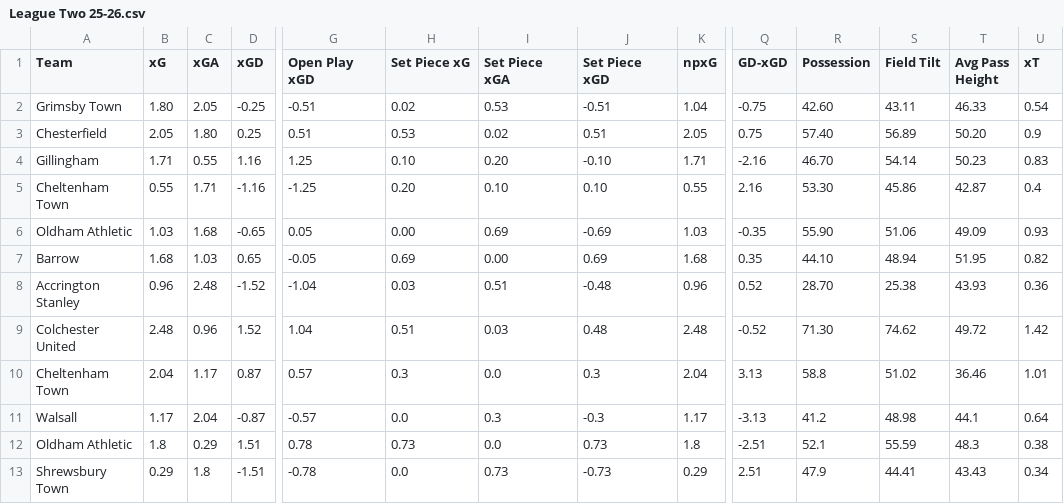
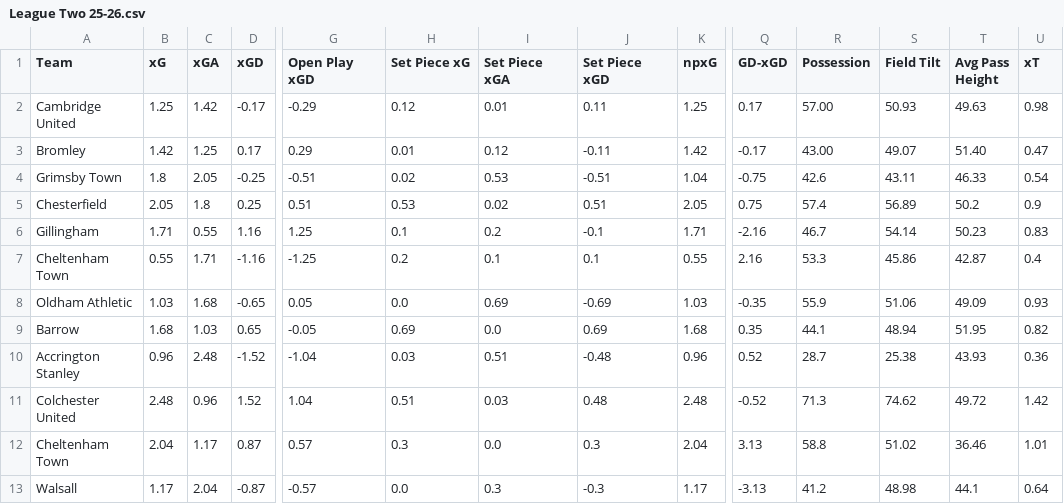
Before and after one commit to Nkkoukos/Post_Match_App, a CSV file: Stat_Files/League Two 25-26.csv, drawn as a sheet; only a part is shown, gaps mark what is left out; the shorter side is filled out with more unchanged rows; addresses are those after the commit; rows hold the shown columns only; the diff names each change by its address in the sheet, - before the commit and + after, or states it on an @@ line.

```diff
--- a/Stat_Files/League Two 25-26.csv
+++ b/Stat_Files/League Two 25-26.csv
+row 2: Cambridge United | 1.25 | 1.42 | -0.17 | -0.29 | 0.12 | 0.01 | 0.11 | 1.25 | 0.17 | 57.00 | 50.93 | 49.63 | 0.98
+row 3: Bromley | 1.42 | 1.25 | 0.17 | 0.29 | 0.01 | 0.12 | -0.11 | 1.42 | -0.17 | 43.00 | 49.07 | 51.40 | 0.47
-B4 (xG): 1.80
+B4 (xG): 1.8
-R4 (Possession): 42.60
+R4 (Possession): 42.6
-C5 (xGA): 1.80
+C5 (xGA): 1.8
-R5 (Possession): 57.40
+R5 (Possession): 57.4
-T5 (Avg Pass Height): 50.20
+T5 (Avg Pass Height): 50.2
-H6 (Set Piece xG): 0.10
+H6 (Set Piece xG): 0.1
-I6 (Set Piece xGA): 0.20
+I6 (Set Piece xGA): 0.2
-J6 (Set Piece xGD): -0.10
+J6 (Set Piece xGD): -0.1
-R6 (Possession): 46.70
+R6 (Possession): 46.7
-H7 (Set Piece xG): 0.20
+H7 (Set Piece xG): 0.2
-I7 (Set Piece xGA): 0.10
+I7 (Set Piece xGA): 0.1
-J7 (Set Piece xGD): 0.10
+J7 (Set Piece xGD): 0.1
-R7 (Possession): 53.30
+R7 (Possession): 53.3
-H8 (Set Piece xG): 0.00
+H8 (Set Piece xG): 0.0
-R8 (Possession): 55.90
+R8 (Possession): 55.9
-I9 (Set Piece xGA): 0.00
+I9 (Set Piece xGA): 0.0
-R9 (Possession): 44.10
+R9 (Possession): 44.1
-R10 (Possession): 28.70
+R10 (Possession): 28.7
-R11 (Possession): 71.30
+R11 (Possession): 71.3
```
Also changed, not shown: League_Files/League One Full Match List 25-26.csv, League_Files/League Two Full Match List 25-26.csv, 10 other files.
